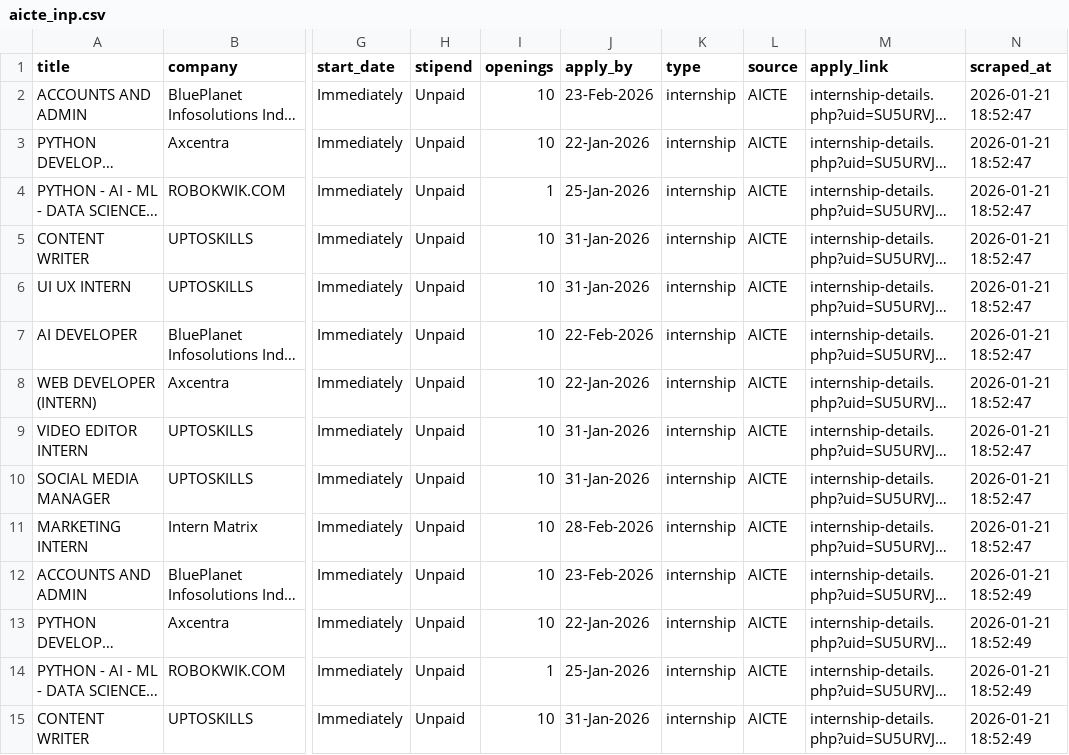
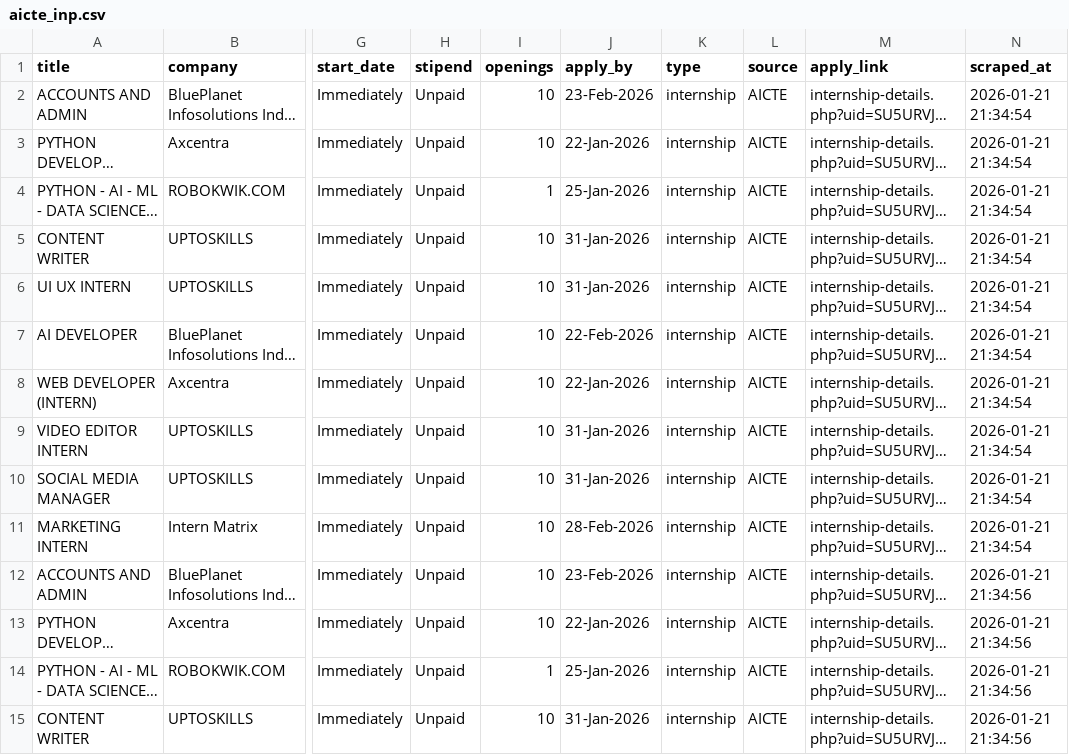
Before and after one commit to AyushParkhe/FinalYearProject, a CSV file: data/aicte_inp.csv, drawn as a sheet; only a part is shown, gaps mark what is left out; long unchanged cells end in …; the diff covers the shown part only; the diff names each change by its address in the sheet, - before the commit and + after, or states it on an @@ line.

```diff
--- a/data/aicte_inp.csv
+++ b/data/aicte_inp.csv
-N2:N11 (scraped_at): 2026-01-21 18:52:47
+N2:N11 (scraped_at): 2026-01-21 21:34:54
-N12:N15 (scraped_at): 2026-01-21 18:52:49
+N12:N15 (scraped_at): 2026-01-21 21:34:56
```
Also changed, not shown: 86 edited cells elsewhere in this file.
